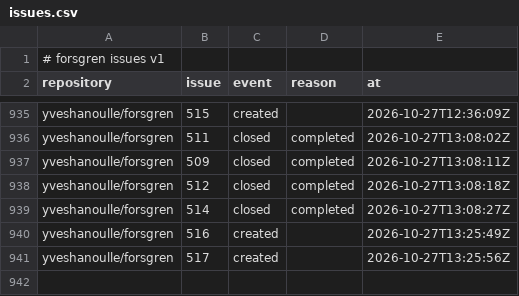
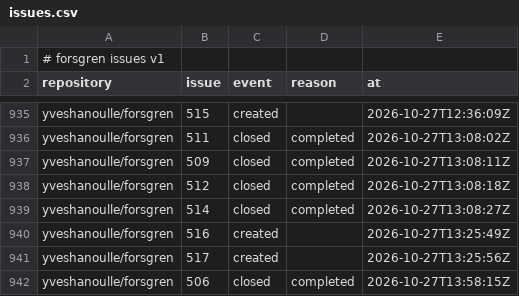
Before and after one commit to yveshanoulle/forsgren-metrics, a CSV file: data/issues.csv, drawn as a sheet; only a part is shown, gaps mark what is left out.

```diff
--- a/data/issues.csv
+++ b/data/issues.csv
@@ -941 +941,2 @@ yveshanoulle/forsgren,516,created,,2026-10-27T13:25:49Z
 yveshanoulle/forsgren,517,created,,2026-10-27T13:25:56Z
+yveshanoulle/forsgren,506,closed,completed,2026-10-27T13:58:15Z
```
Also changed, not shown: data/push_commits.csv, data/pushes.csv, 4 other files.
